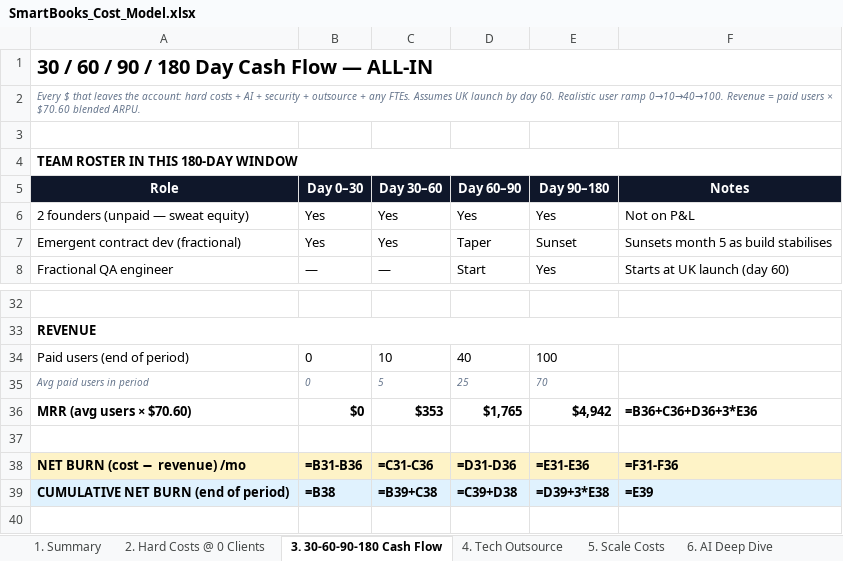
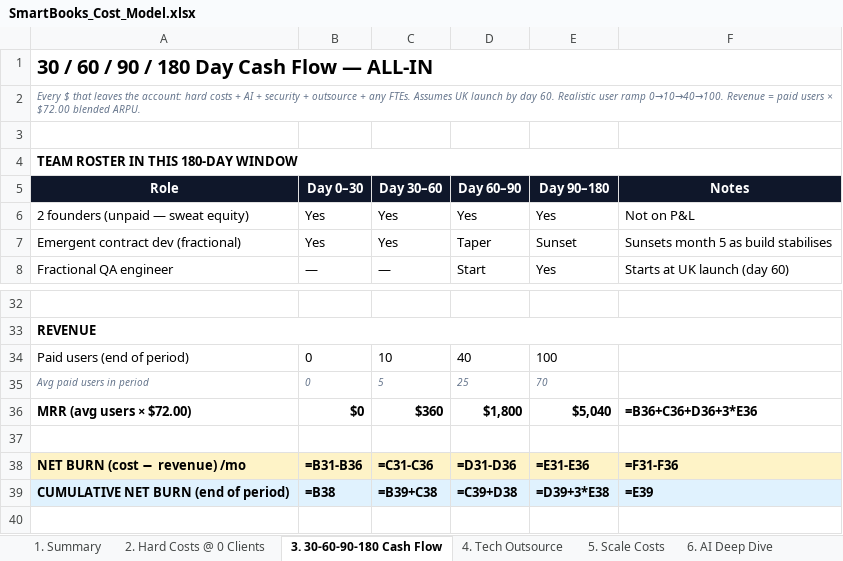
Before and after one commit to soleproject/accountingapp, an Excel workbook: frontend/public/downloads/SmartBooks_Cost_Model.xlsx, sheet 3. 30-60-90-180 Cash Flow, drawn as a sheet; only a part is shown, gaps mark what is left out; values as stored, in another font and other column widths than the file's, no borders; formulas without a stored value are shown as written; removed rows and columns are numbered as before the commit, all else as after; the diff names each change by its address in the sheet, - before the commit and + after, or states it on an @@ line.

```diff
--- a/frontend/public/downloads/SmartBooks_Cost_Model.xlsx (sheet 3. 30-60-90-180 Cash Flow)
+++ b/frontend/public/downloads/SmartBooks_Cost_Model.xlsx (sheet 3. 30-60-90-180 Cash Flow)
-A2: …users × $70.60 blended ARPU.
+A2: …users × $72.00 blended ARPU.
-row 36: MRR (avg users × $70.60) | $0 | $353 | $1,765 | $4,942 | =B36+C36+D36+3*E36
+row 36: MRR (avg users × $72.00) | $0 | $360 | $1,800 | $5,040 | =B36+C36+D36+3*E36
```
Also changed, not shown: sheet 8. Profit Breakdown, sheet 7. Security, sheet 1. Summary, sheet 9. Hire Timeline, 1 other file.
